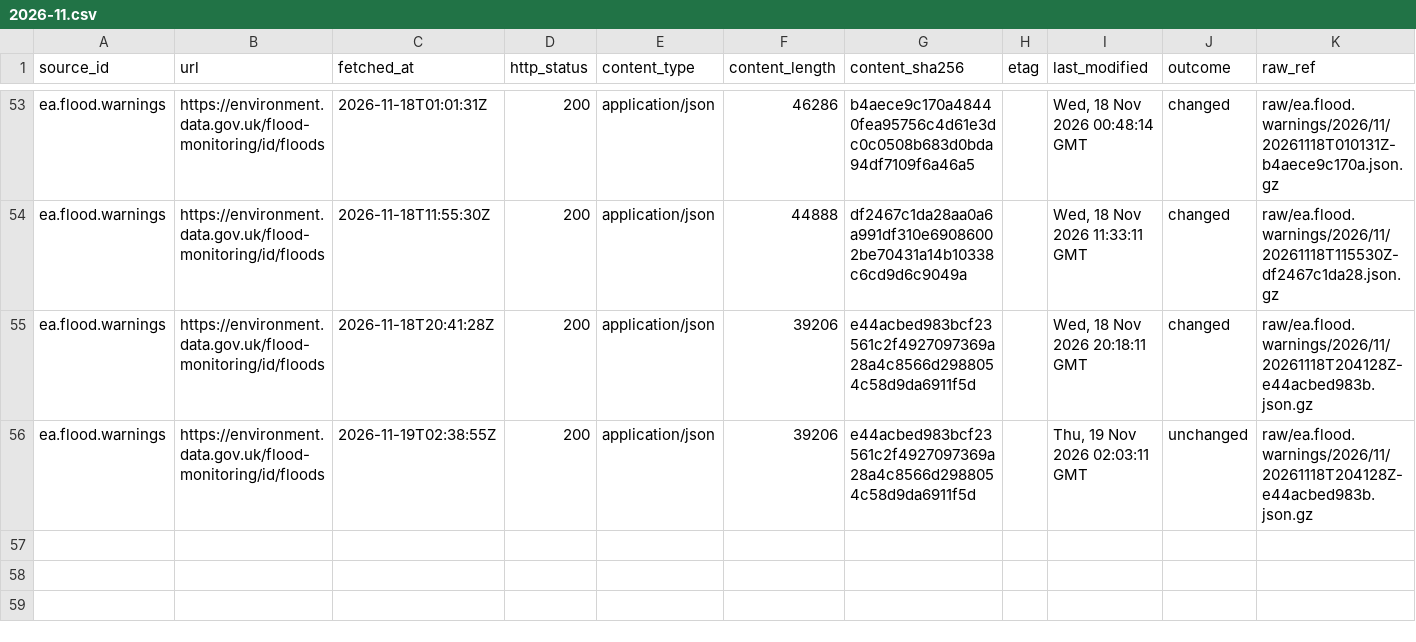
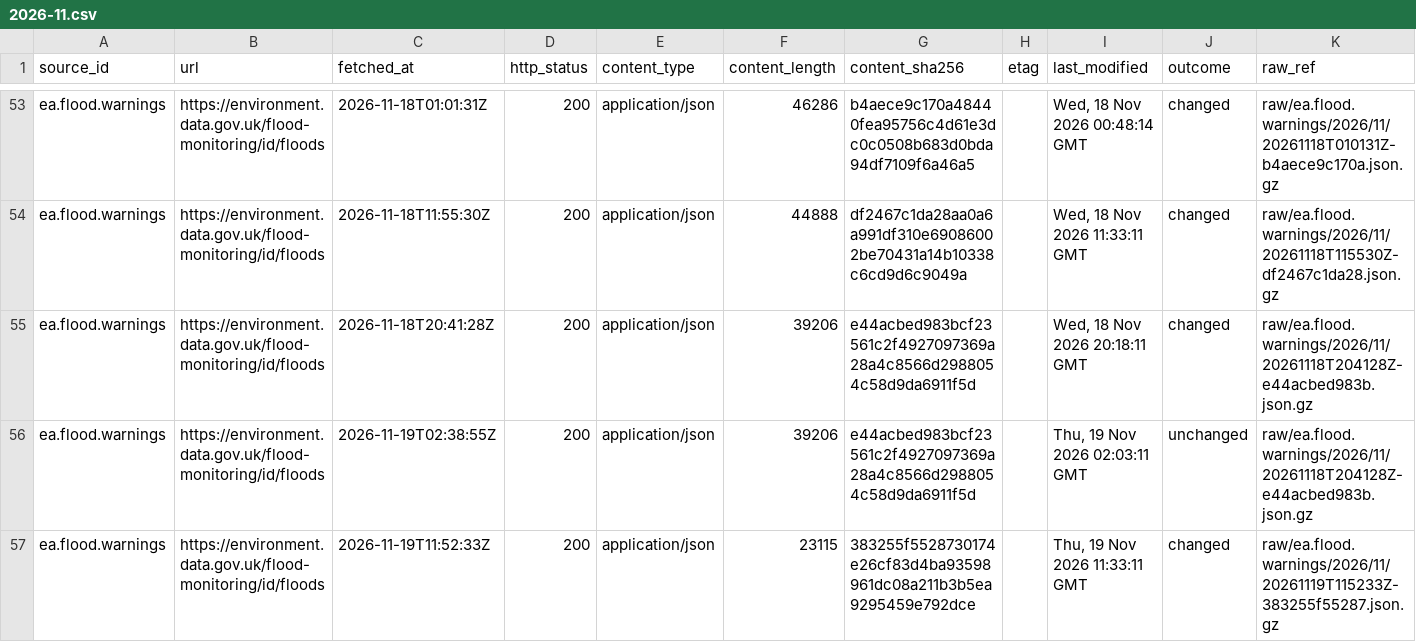
Before and after one commit to q3dresearch/wss-flood-warnings, a CSV file: manifest/ea.flood.warnings/2026-11.csv, drawn as a sheet; only a part is shown, gaps mark what is left out; rows hold the shown columns only; the diff names each change by its address in the sheet, - before the commit and + after, or states it on an @@ line.

```diff
--- a/manifest/ea.flood.warnings/2026-11.csv
+++ b/manifest/ea.flood.warnings/2026-11.csv
+row 57: ea.flood.warnings | https://environment.data.gov.uk/flood-monitoring/id/floods | 2026-11-19T11:52:33Z | 200 | application/json | 23115 | 383255f5528730174e26cf83d4ba93598961dc08a211b3b5ea9295459e792dce |  | Thu, 19 Nov 2026 11:33:11 GMT | changed | raw/ea.flood.warnings/2026/11/20261119T115233Z-383255f55287.json.gz
```
Also changed, not shown: 2 other files.
